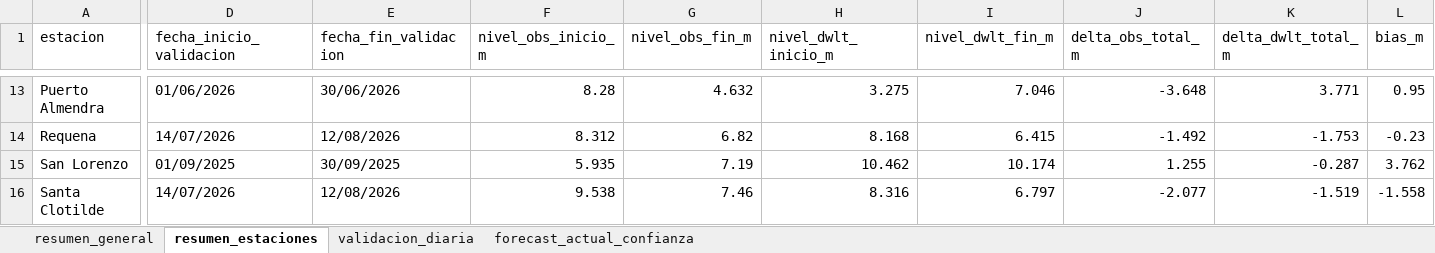
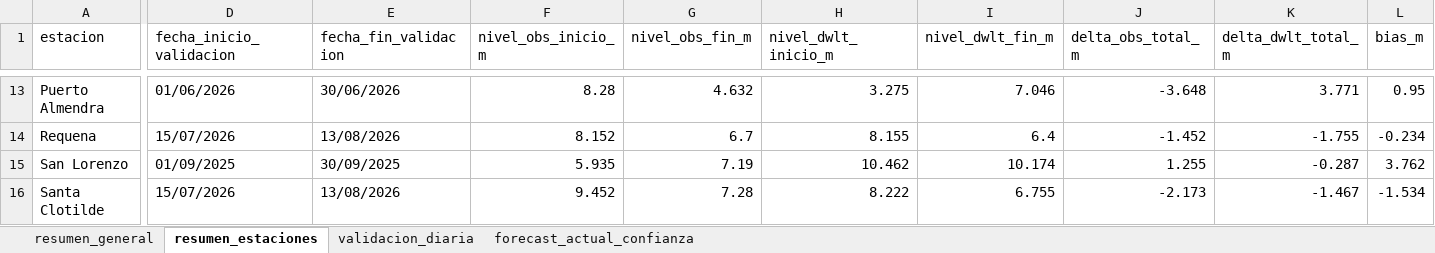
Before and after one commit to KURONO23/LoretoNivelesaCaudales, an Excel workbook: outputs/validacion_dwlt_hasta_observado_disponible.xlsx, sheet resumen_estaciones, drawn as a sheet; only a part is shown, gaps mark what is left out; values as stored, in another font and other column widths than the file's, no borders; the diff covers the shown part only; the diff names each change by its address in the sheet, - before the commit and + after, or states it on an @@ line.

```diff
--- a/outputs/validacion_dwlt_hasta_observado_disponible.xlsx (sheet resumen_estaciones)
+++ b/outputs/validacion_dwlt_hasta_observado_disponible.xlsx (sheet resumen_estaciones)
-D14 (fecha_inicio_validacion): 14/07/2026
+D14 (fecha_inicio_validacion): 15/07/2026
-E14 (fecha_fin_validacion): 12/08/2026
+E14 (fecha_fin_validacion): 13/08/2026
-F14 (nivel_obs_inicio_m): 8.312
+F14 (nivel_obs_inicio_m): 8.152
-G14 (nivel_obs_fin_m): 6.82
+G14 (nivel_obs_fin_m): 6.7
-H14 (nivel_dwlt_inicio_m): 8.168
+H14 (nivel_dwlt_inicio_m): 8.155
-I14 (nivel_dwlt_fin_m): 6.415
+I14 (nivel_dwlt_fin_m): 6.4
-J14 (delta_obs_total_m): -1.492
+J14 (delta_obs_total_m): -1.452
-K14 (delta_dwlt_total_m): -1.753
+K14 (delta_dwlt_total_m): -1.755
-L14 (bias_m): -0.23
+L14 (bias_m): -0.234
-D16 (fecha_inicio_validacion): 14/07/2026
+D16 (fecha_inicio_validacion): 15/07/2026
-E16 (fecha_fin_validacion): 12/08/2026
+E16 (fecha_fin_validacion): 13/08/2026
-F16 (nivel_obs_inicio_m): 9.538
+F16 (nivel_obs_inicio_m): 9.452
-G16 (nivel_obs_fin_m): 7.46
+G16 (nivel_obs_fin_m): 7.28
-H16 (nivel_dwlt_inicio_m): 8.316
+H16 (nivel_dwlt_inicio_m): 8.222
-I16 (nivel_dwlt_fin_m): 6.797
+I16 (nivel_dwlt_fin_m): 6.755
-J16 (delta_obs_total_m): -2.077
+J16 (delta_obs_total_m): -2.173
-K16 (delta_dwlt_total_m): -1.519
+K16 (delta_dwlt_total_m): -1.467
-L16 (bias_m): -1.558
+L16 (bias_m): -1.534
```
Also changed, not shown: 2 added rows, 2 removed rows and 173 edited cells elsewhere in this sheet, sheet validacion_diaria, sheet forecast_actual_confianza, sheet resumen_general, outputs/metricas_dwlt_estaciones.xlsx, outputs/pronostico_nivel_7dias_estaciones.xlsx, 12 other files.
